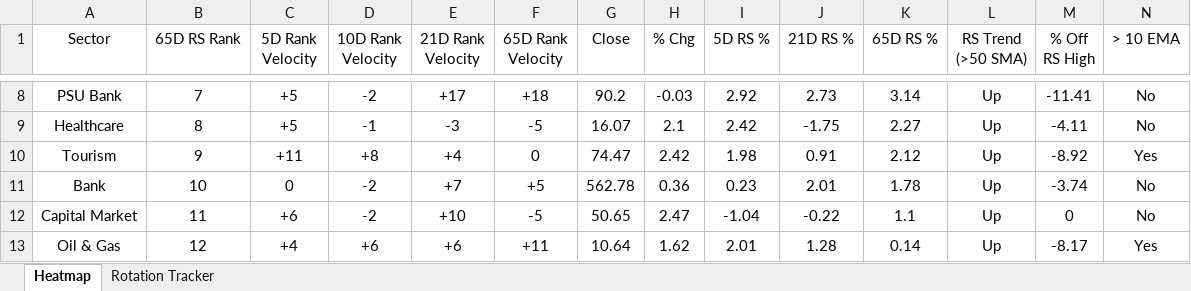
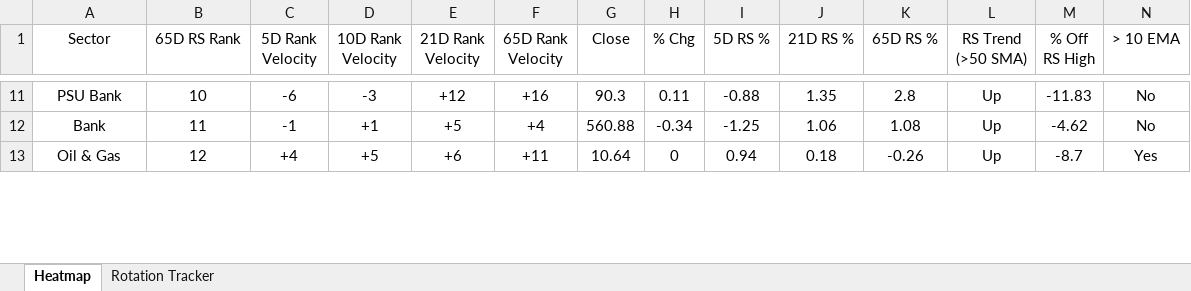
Before and after one commit to chethanshivaraju94-netizen/nse-market-monitor, an Excel workbook: NSE_Sector_Monitor.xlsx, sheet Heatmap, drawn as a sheet; only a part is shown, gaps mark what is left out; values as stored, in another font and other column widths than the file's, no borders; conditional formats not drawn; removed rows and columns are numbered as before the commit, all else as after; rows hold the shown columns only; the diff covers the shown part only; the diff names each change by its address in the sheet, - before the commit and + after, or states it on an @@ line.

```diff
--- a/NSE_Sector_Monitor.xlsx (sheet Heatmap)
+++ b/NSE_Sector_Monitor.xlsx (sheet Heatmap)
-B11 (65D RS Rank): 7
+B11 (65D RS Rank): 10
-C11 (5D Rank Velocity): +5
+C11 (5D Rank Velocity): -6
-D11 (10D Rank Velocity): -2
+D11 (10D Rank Velocity): -3
-E11 (21D Rank Velocity): +17
+E11 (21D Rank Velocity): +12
-F11 (65D Rank Velocity): +18
+F11 (65D Rank Velocity): +16
-G11 (Close): 90.2
+G11 (Close): 90.3
-H11 (% Chg): -0.03
+H11 (% Chg): 0.11
-I11 (5D RS %): 2.92
+I11 (5D RS %): -0.88
-J11 (21D RS %): 2.73
+J11 (21D RS %): 1.35
-K11 (65D RS %): 3.14
+K11 (65D RS %): 2.8
-M11 (% Off RS High): -11.41
+M11 (% Off RS High): -11.83
-row 9: Healthcare | 8 | +5 | -1 | -3 | -5 | 16.07 | 2.1 | 2.42 | -1.75 | 2.27 | Up | -4.11 | No
-row 10: Tourism | 9 | +11 | +8 | +4 | 0 | 74.47 | 2.42 | 1.98 | 0.91 | 2.12 | Up | -8.92 | Yes
-B12 (65D RS Rank): 10
+B12 (65D RS Rank): 11
-C12 (5D Rank Velocity): 0
+C12 (5D Rank Velocity): -1
-D12 (10D Rank Velocity): -2
+D12 (10D Rank Velocity): +1
-E12 (21D Rank Velocity): +7
+E12 (21D Rank Velocity): +5
-F12 (65D Rank Velocity): +5
+F12 (65D Rank Velocity): +4
-G12 (Close): 562.78
+G12 (Close): 560.88
-H12 (% Chg): 0.36
+H12 (% Chg): -0.34
-I12 (5D RS %): 0.23
+I12 (5D RS %): -1.25
-J12 (21D RS %): 2.01
+J12 (21D RS %): 1.06
-K12 (65D RS %): 1.78
+K12 (65D RS %): 1.08
-M12 (% Off RS High): -3.74
+M12 (% Off RS High): -4.62
-row 12: Capital Market | 11 | +6 | -2 | +10 | -5 | 50.65 | 2.47 | -1.04 | -0.22 | 1.1 | Up | 0 | No
-D13 (10D Rank Velocity): +6
+D13 (10D Rank Velocity): +5
-H13 (% Chg): 1.62
+H13 (% Chg): 0
-I13 (5D RS %): 2.01
+I13 (5D RS %): 0.94
-J13 (21D RS %): 1.28
+J13 (21D RS %): 0.18
-K13 (65D RS %): 0.14
+K13 (65D RS %): -0.26
-M13 (% Off RS High): -8.17
+M13 (% Off RS High): -8.7
```
Also changed, not shown: 9 added rows, 6 removed rows and 141 edited cells elsewhere in this sheet, sheet Rotation Tracker, NSE_Market_Monitor.xlsx.
